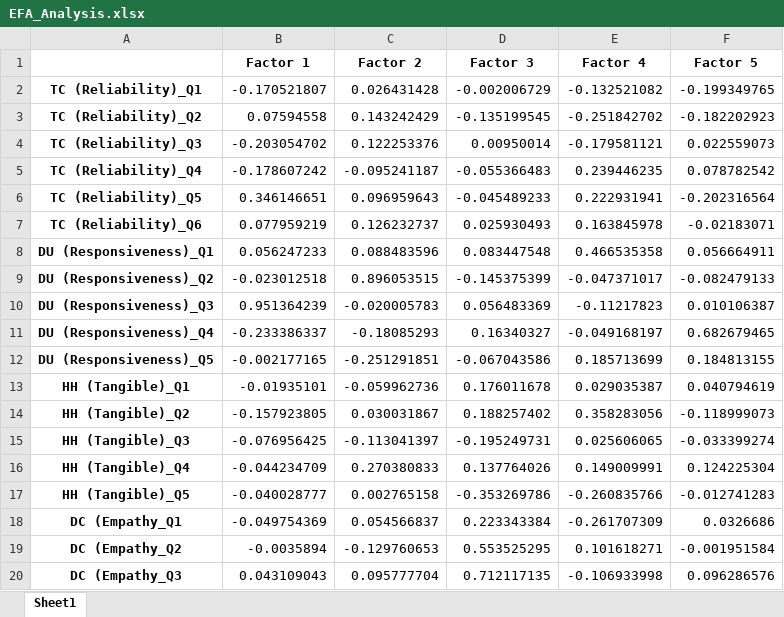
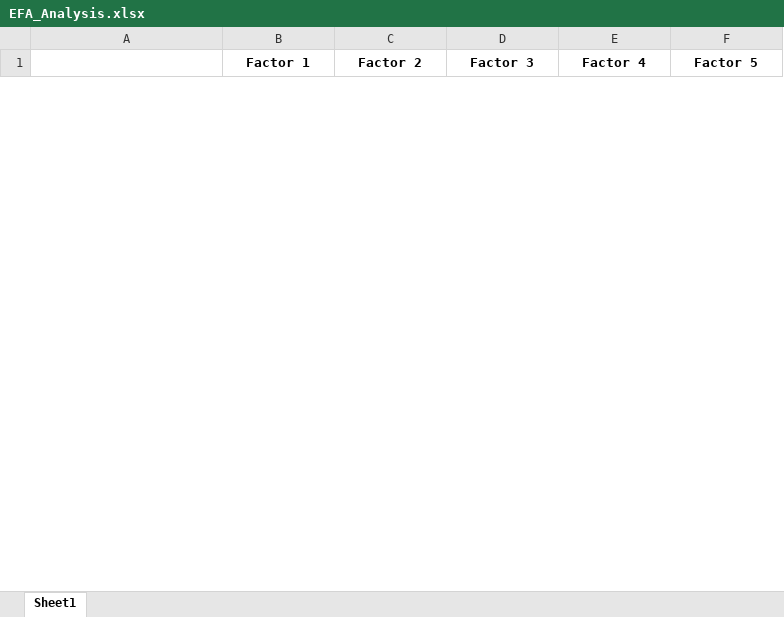
Before and after one commit to htvinh/survey_analysis, an Excel workbook: output/EFA_Analysis.xlsx, sheet Sheet1, drawn as a sheet; only a part is shown; values as stored, in another font and other column widths than the file's, no borders; removed rows and columns are numbered as before the commit, all else as after; the diff covers the shown part only; the diff names each change by its address in the sheet, - before the commit and + after, or states it on an @@ line.

```diff
--- a/output/EFA_Analysis.xlsx (sheet Sheet1)
+++ b/output/EFA_Analysis.xlsx (sheet Sheet1)
-row 2: TC (Reliability)_Q1 | -0.170521807 | 0.026431428 | -0.002006729 | -0.132521082 | -0.199349765
-row 3: TC (Reliability)_Q2 | 0.07594558 | 0.143242429 | -0.135199545 | -0.251842702 | -0.182202923
-row 4: TC (Reliability)_Q3 | -0.203054702 | 0.122253376 | 0.00950014 | -0.179581121 | 0.022559073
-row 5: TC (Reliability)_Q4 | -0.178607242 | -0.095241187 | -0.055366483 | 0.239446235 | 0.078782542
-row 6: TC (Reliability)_Q5 | 0.346146651 | 0.096959643 | -0.045489233 | 0.222931941 | -0.202316564
-row 7: TC (Reliability)_Q6 | 0.077959219 | 0.126232737 | 0.025930493 | 0.163845978 | -0.02183071
-row 8: DU (Responsiveness)_Q1 | 0.056247233 | 0.088483596 | 0.083447548 | 0.466535358 | 0.056664911
-row 9: DU (Responsiveness)_Q2 | -0.023012518 | 0.896053515 | -0.145375399 | -0.047371017 | -0.082479133
-row 10: DU (Responsiveness)_Q3 | 0.951364239 | -0.020005783 | 0.056483369 | -0.11217823 | 0.010106387
-row 11: DU (Responsiveness)_Q4 | -0.233386337 | -0.18085293 | 0.16340327 | -0.049168197 | 0.682679465
-row 12: DU (Responsiveness)_Q5 | -0.002177165 | -0.251291851 | -0.067043586 | 0.185713699 | 0.184813155
-row 13: HH (Tangible)_Q1 | -0.01935101 | -0.059962736 | 0.176011678 | 0.029035387 | 0.040794619
-row 14: HH (Tangible)_Q2 | -0.157923805 | 0.030031867 | 0.188257402 | 0.358283056 | -0.118999073
-row 15: HH (Tangible)_Q3 | -0.076956425 | -0.113041397 | -0.195249731 | 0.025606065 | -0.033399274
-row 16: HH (Tangible)_Q4 | -0.044234709 | 0.270380833 | 0.137764026 | 0.149009991 | 0.124225304
-row 17: HH (Tangible)_Q5 | -0.040028777 | 0.002765158 | -0.353269786 | -0.260835766 | -0.012741283
-row 18: DC (Empathy_Q1 | -0.049754369 | 0.054566837 | 0.223343384 | -0.261707309 | 0.0326686
-row 19: DC (Empathy_Q2 | -0.0035894 | -0.129760653 | 0.553525295 | 0.101618271 | -0.001951584
-row 20: DC (Empathy_Q3 | 0.043109043 | 0.095777704 | 0.712117135 | -0.106933998 | 0.096286576
```
Also changed, not shown: 16 added rows and 6 removed rows elsewhere in this sheet, data/survey_data_sample_1.xlsx, output/Correlation_Table.xlsx, 29 other files.
